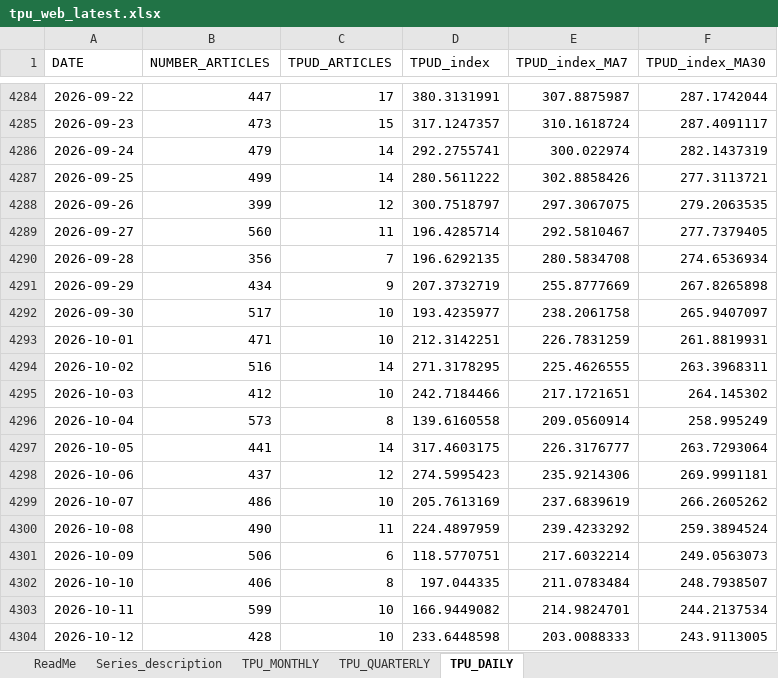
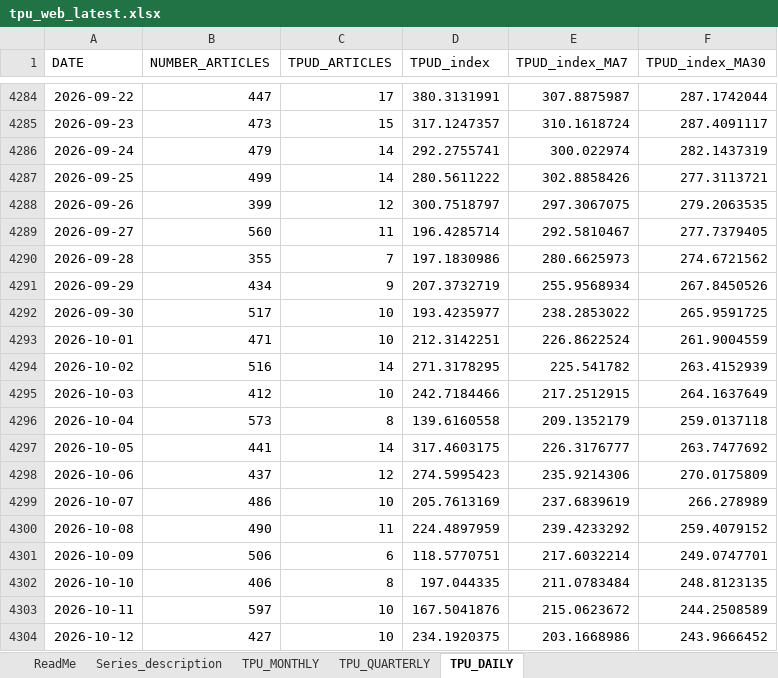
Before and after one commit to iacoviel/iacoviel.github.io, an Excel workbook: tpu_files/tpu_web_latest.xlsx, sheet TPU_DAILY, drawn as a sheet; only a part is shown, gaps mark what is left out; values as stored, in another font and other column widths than the file's, no borders; the diff covers the shown part only; the diff names each change by its address in the sheet, - before the commit and + after, or states it on an @@ line.

```diff
--- a/tpu_files/tpu_web_latest.xlsx (sheet TPU_DAILY)
+++ b/tpu_files/tpu_web_latest.xlsx (sheet TPU_DAILY)
-B4290 (NUMBER_ARTICLES): 356
+B4290 (NUMBER_ARTICLES): 355
-D4290 (TPUD_index): 196.6292135
+D4290 (TPUD_index): 197.1830986
-E4290 (TPUD_index_MA7): 280.5834708
+E4290 (TPUD_index_MA7): 280.6625973
-F4290 (TPUD_index_MA30): 274.6536934
+F4290 (TPUD_index_MA30): 274.6721562
-E4291 (TPUD_index_MA7): 255.8777669
+E4291 (TPUD_index_MA7): 255.9568934
-F4291 (TPUD_index_MA30): 267.8265898
+F4291 (TPUD_index_MA30): 267.8450526
-E4292 (TPUD_index_MA7): 238.2061758
+E4292 (TPUD_index_MA7): 238.2853022
-F4292 (TPUD_index_MA30): 265.9407097
+F4292 (TPUD_index_MA30): 265.9591725
-E4293 (TPUD_index_MA7): 226.7831259
+E4293 (TPUD_index_MA7): 226.8622524
-F4293 (TPUD_index_MA30): 261.8819931
+F4293 (TPUD_index_MA30): 261.9004559
-E4294 (TPUD_index_MA7): 225.4626555
+E4294 (TPUD_index_MA7): 225.541782
-F4294 (TPUD_index_MA30): 263.3968311
+F4294 (TPUD_index_MA30): 263.4152939
-E4295 (TPUD_index_MA7): 217.1721651
+E4295 (TPUD_index_MA7): 217.2512915
-F4295 (TPUD_index_MA30): 264.145302
+F4295 (TPUD_index_MA30): 264.1637649
-E4296 (TPUD_index_MA7): 209.0560914
+E4296 (TPUD_index_MA7): 209.1352179
-F4296 (TPUD_index_MA30): 258.995249
+F4296 (TPUD_index_MA30): 259.0137118
-F4297 (TPUD_index_MA30): 263.7293064
+F4297 (TPUD_index_MA30): 263.7477692
-F4298 (TPUD_index_MA30): 269.9991181
+F4298 (TPUD_index_MA30): 270.0175809
-F4299 (TPUD_index_MA30): 266.2605262
+F4299 (TPUD_index_MA30): 266.278989
-F4300 (TPUD_index_MA30): 259.3894524
+F4300 (TPUD_index_MA30): 259.4079152
-F4301 (TPUD_index_MA30): 249.0563073
+F4301 (TPUD_index_MA30): 249.0747701
-F4302 (TPUD_index_MA30): 248.7938507
+F4302 (TPUD_index_MA30): 248.8123135
-B4303 (NUMBER_ARTICLES): 599
+B4303 (NUMBER_ARTICLES): 597
-D4303 (TPUD_index): 166.9449082
+D4303 (TPUD_index): 167.5041876
-E4303 (TPUD_index_MA7): 214.9824701
+E4303 (TPUD_index_MA7): 215.0623672
-F4303 (TPUD_index_MA30): 244.2137534
+F4303 (TPUD_index_MA30): 244.2508589
-B4304 (NUMBER_ARTICLES): 428
+B4304 (NUMBER_ARTICLES): 427
-D4304 (TPUD_index): 233.6448598
+D4304 (TPUD_index): 234.1920375
-E4304 (TPUD_index_MA7): 203.0088333
+E4304 (TPUD_index_MA7): 203.1668986
-F4304 (TPUD_index_MA30): 243.9113005
+F4304 (TPUD_index_MA30): 243.9666452
```
Also changed, not shown: 7 added rows and 25 edited cells elsewhere in this sheet, 1 other file.
